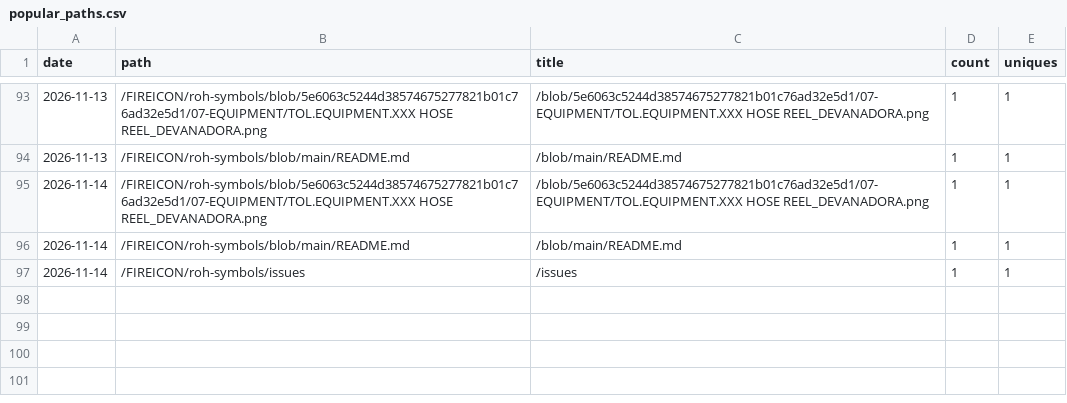
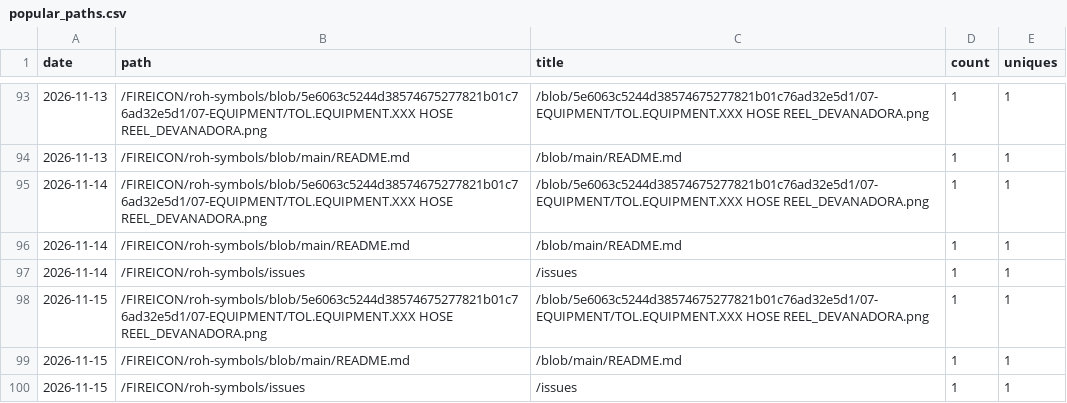
Before and after one commit to FIREICON/roh-symbols, a CSV file: popular_paths.csv, drawn as a sheet; only a part is shown, gaps mark what is left out.

```diff
--- a/popular_paths.csv
+++ b/popular_paths.csv
@@ -97 +97,4 @@ date,path,title,count,uniques
 2026-11-14,/FIREICON/roh-symbols/issues,/issues,1,1
+2026-11-15,/FIREICON/roh-symbols/blob/5e6063c5244d38574675277821b01c76ad32e5d1/07-EQUIPMENT/TOL.EQUIPMENT.XXX HOSE REEL_DEVANADORA.png,/blob/5e6063c5244d38574675277821b01c76ad32e5d1/07-EQUIPMENT/TOL.EQUIPMENT.XXX HOSE REEL_DEVANADORA.png,1,1
+2026-11-15,/FIREICON/roh-symbols/blob/main/README.md,/blob/main/README.md,1,1
+2026-11-15,/FIREICON/roh-symbols/issues,/issues,1,1
```
Also changed, not shown: clones.csv, views.csv, 2 other files.
